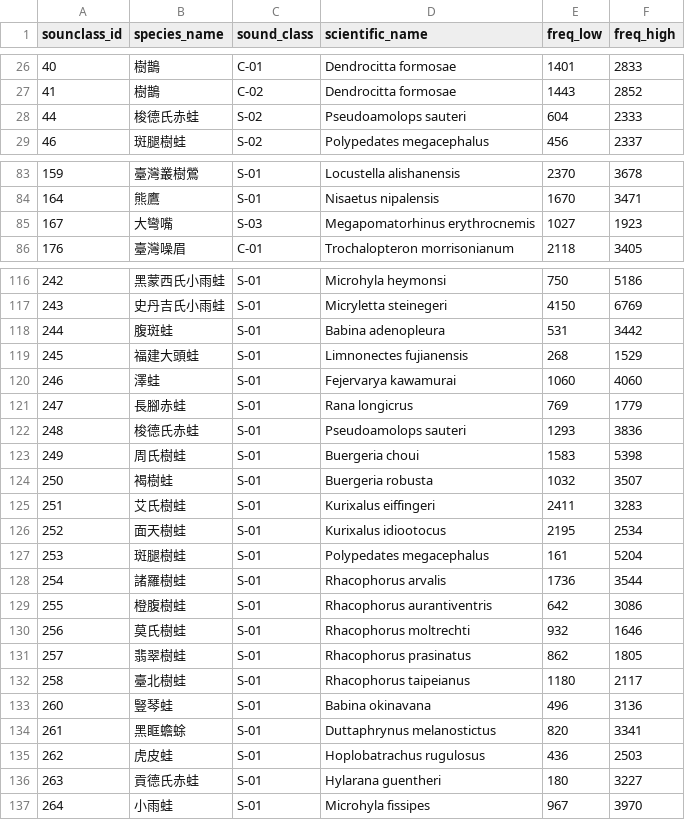
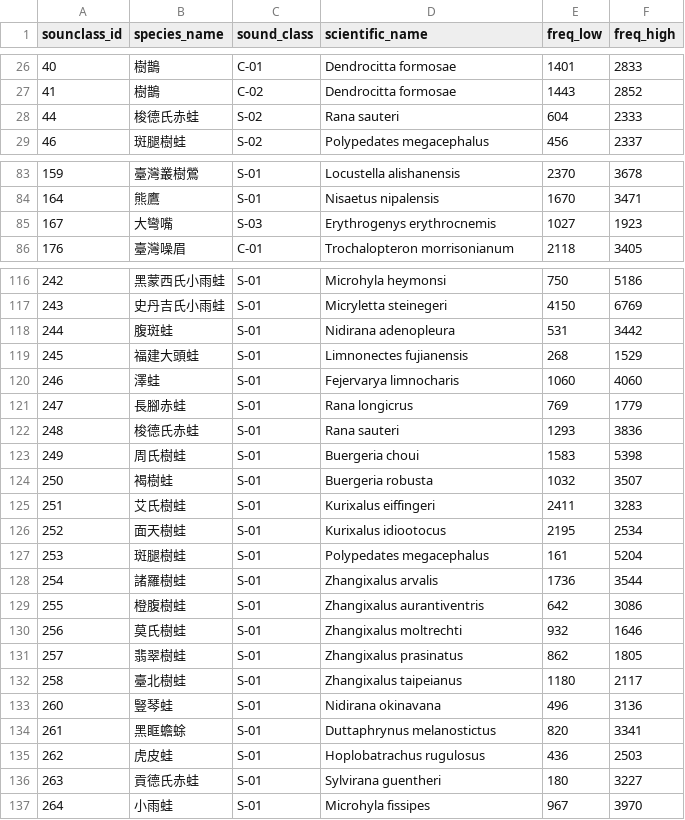
Before and after one commit to RedbirdTaiwan/silic, a CSV file: model/exp28/soundclass.csv, drawn as a sheet; only a part is shown, gaps mark what is left out; the diff covers the shown part only.

Commit message:
Update soundclass.csv

```diff
--- a/model/exp28/soundclass.csv
+++ b/model/exp28/soundclass.csv
@@ -27,3 +27,3 @@ sounclass_id,species_name,sound_class,scientific_name,freq_low,freq_high
 41,樹鵲,C-02,Dendrocitta formosae,1443,2852
-44,梭德氏赤蛙,S-02,Pseudoamolops sauteri,604,2333
+44,梭德氏赤蛙,S-02,Rana sauteri,604,2333
 46,斑腿樹蛙,S-02,Polypedates megacephalus,456,2337
@@ -84,3 +84,3 @@ sounclass_id,species_name,sound_class,scientific_name,freq_low,freq_high
 164,熊鷹,S-01,Nisaetus nipalensis,1670,3471
-167,大彎嘴,S-03,Megapomatorhinus erythrocnemis,1027,1923
+167,大彎嘴,S-03,Erythrogenys erythrocnemis,1027,1923
 176,臺灣噪眉,C-01,Trochalopteron morrisonianum,2118,3405
@@ -117,7 +117,7 @@ sounclass_id,species_name,sound_class,scientific_name,freq_low,freq_high
 243,史丹吉氏小雨蛙,S-01,Micryletta steinegeri,4150,6769
-244,腹斑蛙,S-01,Babina adenopleura,531,3442
+244,腹斑蛙,S-01,Nidirana adenopleura,531,3442
 245,福建大頭蛙,S-01,Limnonectes fujianensis,268,1529
-246,澤蛙,S-01,Fejervarya kawamurai,1060,4060
+246,澤蛙,S-01,Fejervarya limnocharis,1060,4060
 247,長腳赤蛙,S-01,Rana longicrus,769,1779
-248,梭德氏赤蛙,S-01,Pseudoamolops sauteri,1293,3836
+248,梭德氏赤蛙,S-01,Rana sauteri,1293,3836
 249,周氏樹蛙,S-01,Buergeria choui,1583,5398
@@ -127,11 +127,11 @@ sounclass_id,species_name,sound_class,scientific_name,freq_low,freq_high
 253,斑腿樹蛙,S-01,Polypedates megacephalus,161,5204
-254,諸羅樹蛙,S-01,Rhacophorus arvalis,1736,3544
-255,橙腹樹蛙,S-01,Rhacophorus aurantiventris,642,3086
-256,莫氏樹蛙,S-01,Rhacophorus moltrechti,932,1646
-257,翡翠樹蛙,S-01,Rhacophorus prasinatus,862,1805
-258,臺北樹蛙,S-01,Rhacophorus taipeianus,1180,2117
-260,豎琴蛙,S-01,Babina okinavana,496,3136
+254,諸羅樹蛙,S-01,Zhangixalus arvalis,1736,3544
+255,橙腹樹蛙,S-01,Zhangixalus aurantiventris,642,3086
+256,莫氏樹蛙,S-01,Zhangixalus moltrechti,932,1646
+257,翡翠樹蛙,S-01,Zhangixalus prasinatus,862,1805
+258,臺北樹蛙,S-01,Zhangixalus taipeianus,1180,2117
+260,豎琴蛙,S-01,Nidirana okinavana,496,3136
 261,黑眶蟾蜍,S-01,Duttaphrynus melanostictus,820,3341
 262,虎皮蛙,S-01,Hoplobatrachus rugulosus,436,2503
-263,貢德氏赤蛙,S-01,Hylarana guentheri,180,3227
+263,貢德氏赤蛙,S-01,Sylvirana guentheri,180,3227
 264,小雨蛙,S-01,Microhyla fissipes,967,3970
```
Also changed, not shown: 3 edited cells elsewhere in this file.
